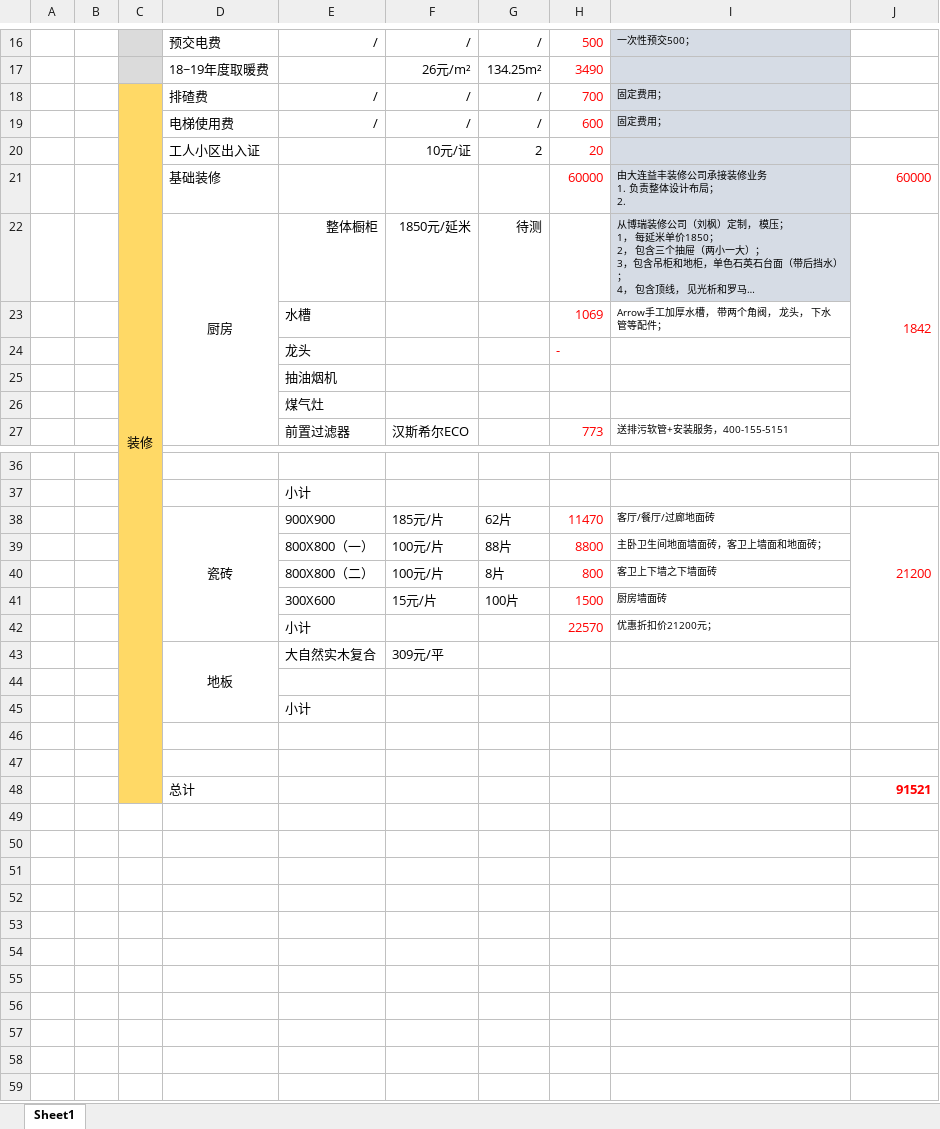
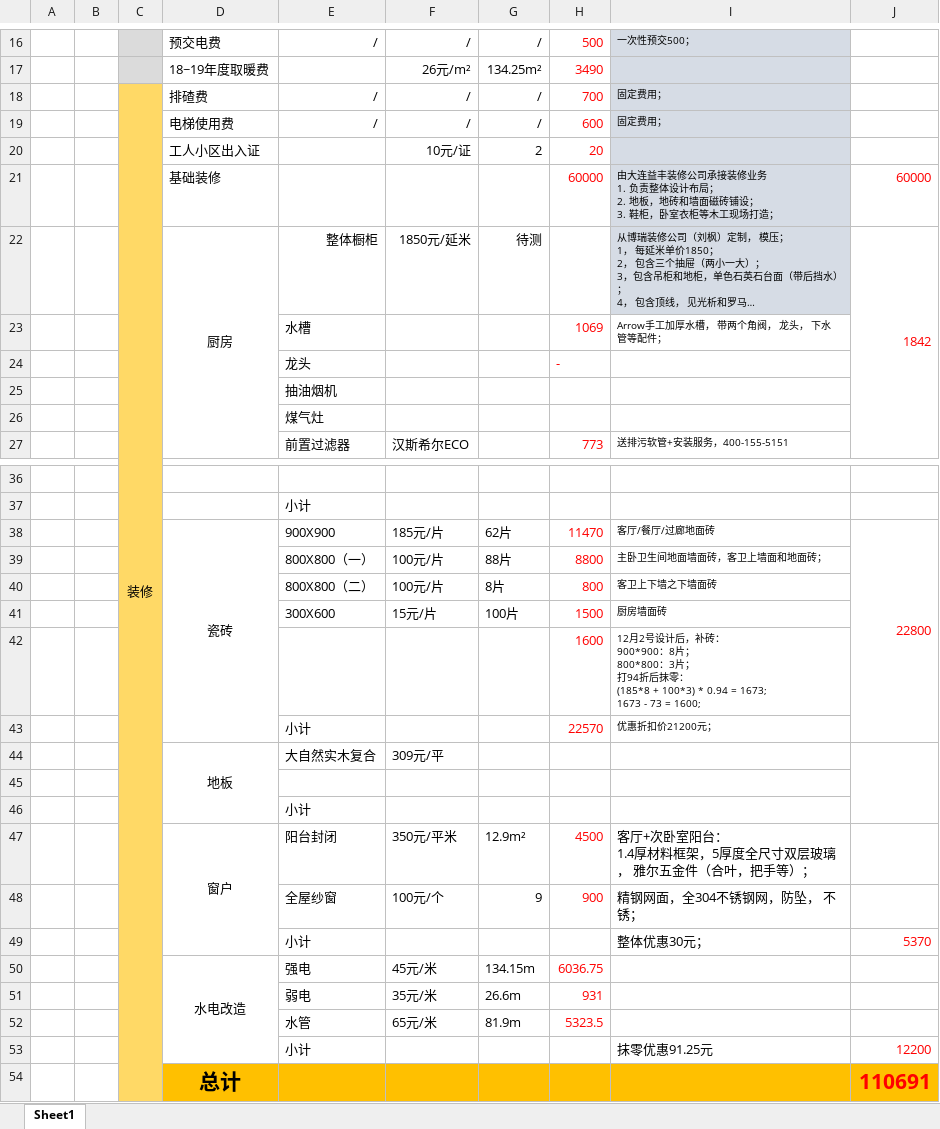
Before and after one commit to shaotch/b21021802, an Excel workbook: B21-2-1802.xlsx, sheet Sheet1, drawn as a sheet; only a part is shown, gaps mark what is left out; long unchanged cells end in …; values as stored, in another font and other column widths than the file's, no borders; removed rows and columns are numbered as before the commit, all else as after; ↵ is a line break in a cell; the diff names each change by its address in the sheet, - before the commit and + after, or states it on an @@ line.

Commit message:
[Decoration] Append expenses.

```diff
--- a/B21-2-1802.xlsx (sheet Sheet1)
+++ b/B21-2-1802.xlsx (sheet Sheet1)
-I21: …局； ↵ 2.
+I21: …局； ↵ 2. 地板，地砖和墙面磁砖铺设； ↵ 3. 鞋柜，卧室衣柜等木工现场打造；
-J38: 21200
+J38: 22800
+row 42:  |  |  |  |  |  |  | 1600 | 12月2号设计后，补砖： ↵ 900*900：8片； ↵ 800*800：3片； ↵ 打94折后抹零： ↵ (185*8 + 100*3) * 0.94 = 1673; ↵ 1673 - 73 = 1600;
-row 47: (empty)
+row 47:  |  |  | 窗户 | 阳台封闭 | 350元/平米 | 12.9m² | 4500 | 客厅+次卧室阳台： ↵ 1.4厚材料框架，5厚度全尺寸双层玻璃， 雅尔五金件（合叶，把手等）；
+D47:D49 merged
-row 48: (empty)
+row 48:  |  |  |  | 全屋纱窗 | 100元/个 | 9 | 900 | 精钢网面，全304不锈钢网，防坠， 不锈；
-row 48:  |  |  | 总计 |  |  |  |  |  | 91521
+row 49:  |  |  |  | 小计 |  |  |  | 整体优惠30元； | 5370
+row 50:  |  |  | 水电改造 | 强电 | 45元/米 | 134.15m | 6036.75
+row 51:  |  |  |  | 弱电 | 35元/米 | 26.6m | 931
+row 52:  |  |  |  | 水管 | 65元/米 | 81.9m | 5323.5
+row 53:  |  |  |  | 小计 |  |  |  | 抹零优惠91.25元 | 12200
+row 54:  |  |  | 总计 |  |  |  |  |  | 110691
```
